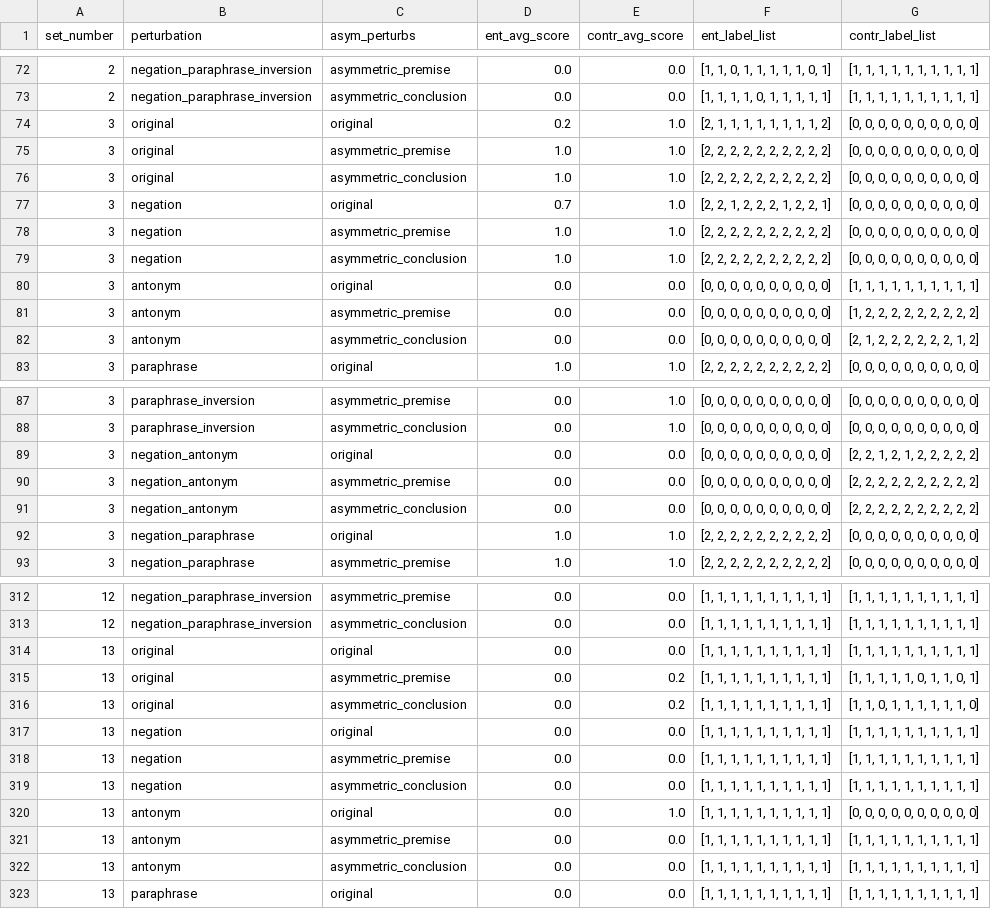
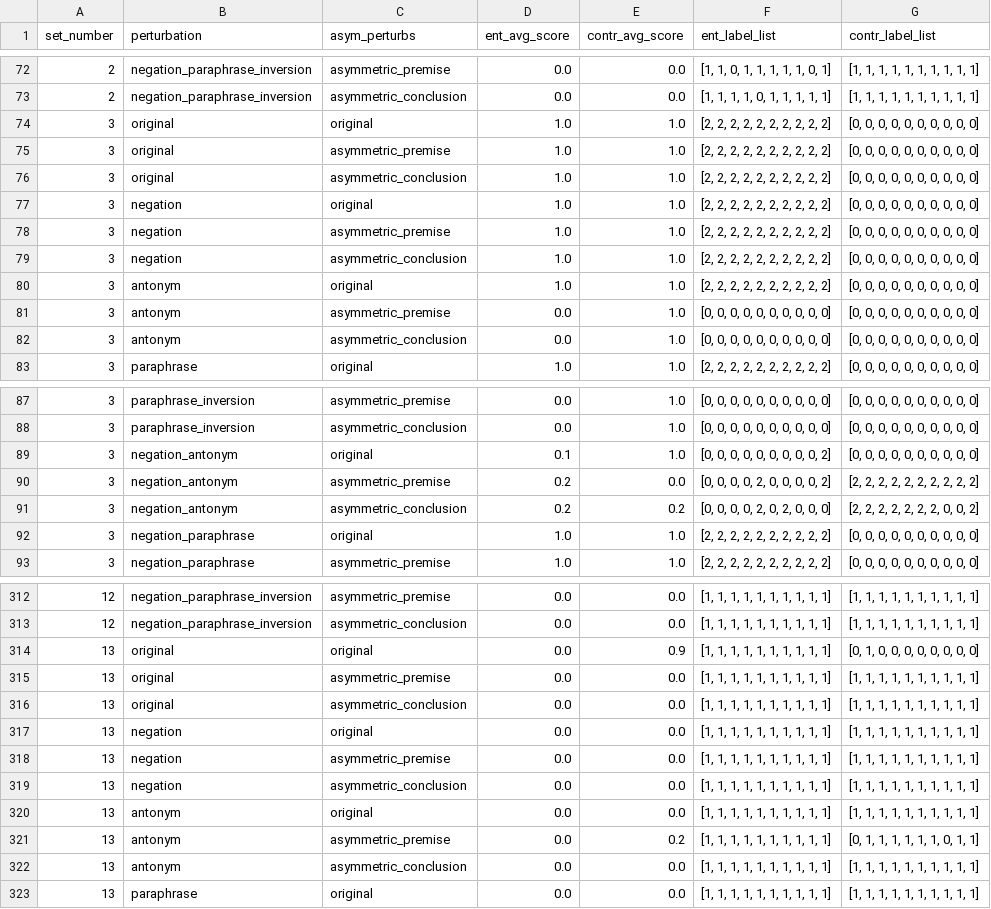
Before and after one commit to shaoxia57/common_sense_embedding_analysis, a CSV file: data/entailment_result_data/roberta/social_entail_perf_2_10.csv, drawn as a sheet; only a part is shown, gaps mark what is left out; the diff covers the shown part only.

```diff
--- a/data/entailment_result_data/roberta/social_entail_perf_2_10.csv
+++ b/data/entailment_result_data/roberta/social_entail_perf_2_10.csv
@@ -73,11 +73,11 @@ set_number,perturbation,asym_perturbs,ent_avg_score,contr_avg_score,ent_label_li
 2,negation_paraphrase_inversion,asymmetric_conclusion,0.0,0.0,"[1, 1, 1, 1, 0, 1, 1, 1, 1, 1]","[1, 1, 1, 1, 1, 1, 1, 1, 1, 1]"
-3,original,original,0.2,1.0,"[2, 1, 1, 1, 1, 1, 1, 1, 1, 2]","[0, 0, 0, 0, 0, 0, 0, 0, 0, 0]"
+3,original,original,1.0,1.0,"[2, 2, 2, 2, 2, 2, 2, 2, 2, 2]","[0, 0, 0, 0, 0, 0, 0, 0, 0, 0]"
 3,original,asymmetric_premise,1.0,1.0,"[2, 2, 2, 2, 2, 2, 2, 2, 2, 2]","[0, 0, 0, 0, 0, 0, 0, 0, 0, 0]"
 3,original,asymmetric_conclusion,1.0,1.0,"[2, 2, 2, 2, 2, 2, 2, 2, 2, 2]","[0, 0, 0, 0, 0, 0, 0, 0, 0, 0]"
-3,negation,original,0.7,1.0,"[2, 2, 1, 2, 2, 2, 1, 2, 2, 1]","[0, 0, 0, 0, 0, 0, 0, 0, 0, 0]"
+3,negation,original,1.0,1.0,"[2, 2, 2, 2, 2, 2, 2, 2, 2, 2]","[0, 0, 0, 0, 0, 0, 0, 0, 0, 0]"
 3,negation,asymmetric_premise,1.0,1.0,"[2, 2, 2, 2, 2, 2, 2, 2, 2, 2]","[0, 0, 0, 0, 0, 0, 0, 0, 0, 0]"
 3,negation,asymmetric_conclusion,1.0,1.0,"[2, 2, 2, 2, 2, 2, 2, 2, 2, 2]","[0, 0, 0, 0, 0, 0, 0, 0, 0, 0]"
-3,antonym,original,0.0,0.0,"[0, 0, 0, 0, 0, 0, 0, 0, 0, 0]","[1, 1, 1, 1, 1, 1, 1, 1, 1, 1]"
-3,antonym,asymmetric_premise,0.0,0.0,"[0, 0, 0, 0, 0, 0, 0, 0, 0, 0]","[1, 2, 2, 2, 2, 2, 2, 2, 2, 2]"
-3,antonym,asymmetric_conclusion,0.0,0.0,"[0, 0, 0, 0, 0, 0, 0, 0, 0, 0]","[2, 1, 2, 2, 2, 2, 2, 2, 1, 2]"
+3,antonym,original,1.0,1.0,"[2, 2, 2, 2, 2, 2, 2, 2, 2, 2]","[0, 0, 0, 0, 0, 0, 0, 0, 0, 0]"
+3,antonym,asymmetric_premise,0.0,1.0,"[0, 0, 0, 0, 0, 0, 0, 0, 0, 0]","[0, 0, 0, 0, 0, 0, 0, 0, 0, 0]"
+3,antonym,asymmetric_conclusion,0.0,1.0,"[0, 0, 0, 0, 0, 0, 0, 0, 0, 0]","[0, 0, 0, 0, 0, 0, 0, 0, 0, 0]"
 3,paraphrase,original,1.0,1.0,"[2, 2, 2, 2, 2, 2, 2, 2, 2, 2]","[0, 0, 0, 0, 0, 0, 0, 0, 0, 0]"
@@ -88,5 +88,5 @@ set_number,perturbation,asym_perturbs,ent_avg_score,contr_avg_score,ent_label_li
 3,paraphrase_inversion,asymmetric_conclusion,0.0,1.0,"[0, 0, 0, 0, 0, 0, 0, 0, 0, 0]","[0, 0, 0, 0, 0, 0, 0, 0, 0, 0]"
-3,negation_antonym,original,0.0,0.0,"[0, 0, 0, 0, 0, 0, 0, 0, 0, 0]","[2, 2, 1, 2, 1, 2, 2, 2, 2, 2]"
-3,negation_antonym,asymmetric_premise,0.0,0.0,"[0, 0, 0, 0, 0, 0, 0, 0, 0, 0]","[2, 2, 2, 2, 2, 2, 2, 2, 2, 2]"
-3,negation_antonym,asymmetric_conclusion,0.0,0.0,"[0, 0, 0, 0, 0, 0, 0, 0, 0, 0]","[2, 2, 2, 2, 2, 2, 2, 2, 2, 2]"
+3,negation_antonym,original,0.1,1.0,"[0, 0, 0, 0, 0, 0, 0, 0, 0, 2]","[0, 0, 0, 0, 0, 0, 0, 0, 0, 0]"
+3,negation_antonym,asymmetric_premise,0.2,0.0,"[0, 0, 0, 0, 2, 0, 0, 0, 0, 2]","[2, 2, 2, 2, 2, 2, 2, 2, 2, 2]"
+3,negation_antonym,asymmetric_conclusion,0.2,0.2,"[0, 0, 0, 0, 2, 0, 2, 0, 0, 0]","[2, 2, 2, 2, 2, 2, 2, 0, 0, 2]"
 3,negation_paraphrase,original,1.0,1.0,"[2, 2, 2, 2, 2, 2, 2, 2, 2, 2]","[0, 0, 0, 0, 0, 0, 0, 0, 0, 0]"
@@ -313,5 +313,5 @@ set_number,perturbation,asym_perturbs,ent_avg_score,contr_avg_score,ent_label_li
 12,negation_paraphrase_inversion,asymmetric_conclusion,0.0,0.0,"[1, 1, 1, 1, 1, 1, 1, 1, 1, 1]","[1, 1, 1, 1, 1, 1, 1, 1, 1, 1]"
-13,original,original,0.0,0.0,"[1, 1, 1, 1, 1, 1, 1, 1, 1, 1]","[1, 1, 1, 1, 1, 1, 1, 1, 1, 1]"
-13,original,asymmetric_premise,0.0,0.2,"[1, 1, 1, 1, 1, 1, 1, 1, 1, 1]","[1, 1, 1, 1, 1, 0, 1, 1, 0, 1]"
-13,original,asymmetric_conclusion,0.0,0.2,"[1, 1, 1, 1, 1, 1, 1, 1, 1, 1]","[1, 1, 0, 1, 1, 1, 1, 1, 1, 0]"
+13,original,original,0.0,0.9,"[1, 1, 1, 1, 1, 1, 1, 1, 1, 1]","[0, 1, 0, 0, 0, 0, 0, 0, 0, 0]"
+13,original,asymmetric_premise,0.0,0.0,"[1, 1, 1, 1, 1, 1, 1, 1, 1, 1]","[1, 1, 1, 1, 1, 1, 1, 1, 1, 1]"
+13,original,asymmetric_conclusion,0.0,0.0,"[1, 1, 1, 1, 1, 1, 1, 1, 1, 1]","[1, 1, 1, 1, 1, 1, 1, 1, 1, 1]"
 13,negation,original,0.0,0.0,"[1, 1, 1, 1, 1, 1, 1, 1, 1, 1]","[1, 1, 1, 1, 1, 1, 1, 1, 1, 1]"
@@ -319,4 +319,4 @@ set_number,perturbation,asym_perturbs,ent_avg_score,contr_avg_score,ent_label_li
 13,negation,asymmetric_conclusion,0.0,0.0,"[1, 1, 1, 1, 1, 1, 1, 1, 1, 1]","[1, 1, 1, 1, 1, 1, 1, 1, 1, 1]"
-13,antonym,original,0.0,1.0,"[1, 1, 1, 1, 1, 1, 1, 1, 1, 1]","[0, 0, 0, 0, 0, 0, 0, 0, 0, 0]"
-13,antonym,asymmetric_premise,0.0,0.0,"[1, 1, 1, 1, 1, 1, 1, 1, 1, 1]","[1, 1, 1, 1, 1, 1, 1, 1, 1, 1]"
+13,antonym,original,0.0,0.0,"[1, 1, 1, 1, 1, 1, 1, 1, 1, 1]","[1, 1, 1, 1, 1, 1, 1, 1, 1, 1]"
+13,antonym,asymmetric_premise,0.0,0.2,"[1, 1, 1, 1, 1, 1, 1, 1, 1, 1]","[0, 1, 1, 1, 1, 1, 1, 0, 1, 1]"
 13,antonym,asymmetric_conclusion,0.0,0.0,"[1, 1, 1, 1, 1, 1, 1, 1, 1, 1]","[1, 1, 1, 1, 1, 1, 1, 1, 1, 1]"
```
Also changed, not shown: 13 edited cells elsewhere in this file, data/entailment_result_data/roberta/material_entail_perf_2_10.csv, data/entailment_result_data/roberta/physical_entail_perf_2_10.csv, 8 other files.
